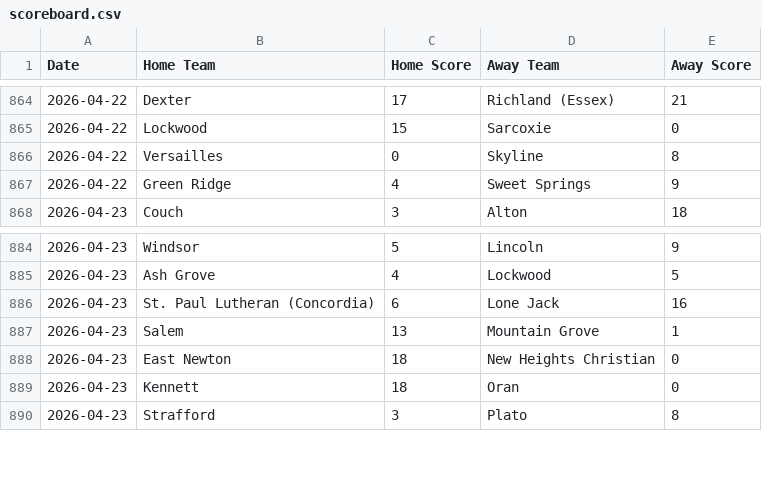
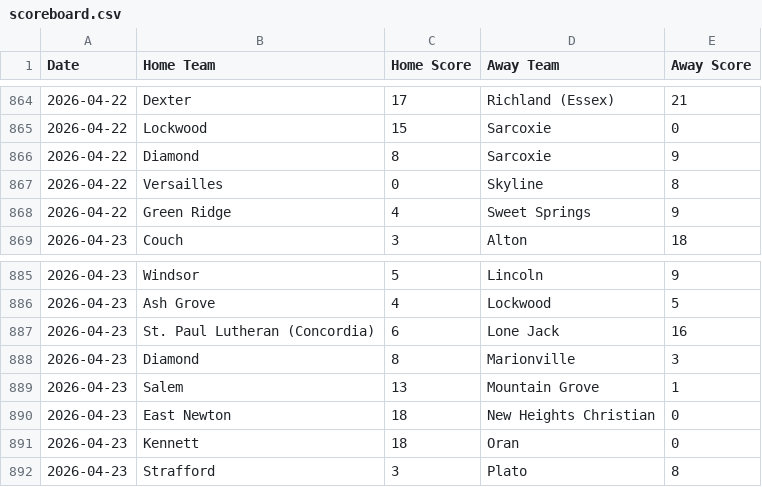
Before and after one commit to AllMOSports/Spring-Softball-Rankings, a CSV file: scoreboard.csv, drawn as a sheet; only a part is shown, gaps mark what is left out.

```diff
--- a/scoreboard.csv
+++ b/scoreboard.csv
@@ -865,2 +865,3 @@ Date,Home Team,Home Score,Away Team,Away Score
 2026-04-22,Lockwood,15,Sarcoxie,0
+2026-04-22,Diamond,8,Sarcoxie,9
 2026-04-22,Versailles,0,Skyline,8
@@ -886,2 +887,3 @@ Date,Home Team,Home Score,Away Team,Away Score
 2026-04-23,St. Paul Lutheran (Concordia),6,Lone Jack,16
+2026-04-23,Diamond,8,Marionville,3
 2026-04-23,Salem,13,Mountain Grove,1
```
Also changed, not shown: 3 other files.
